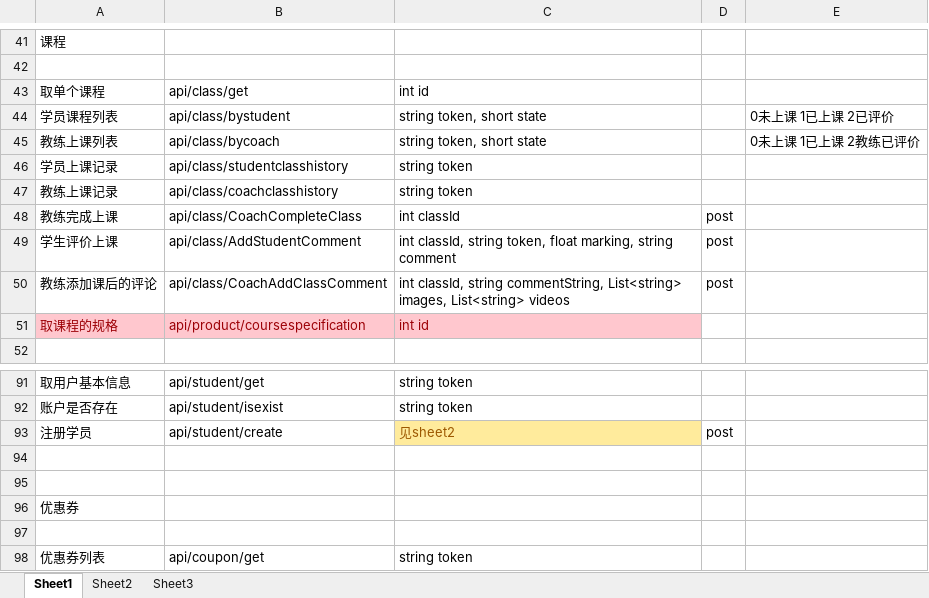
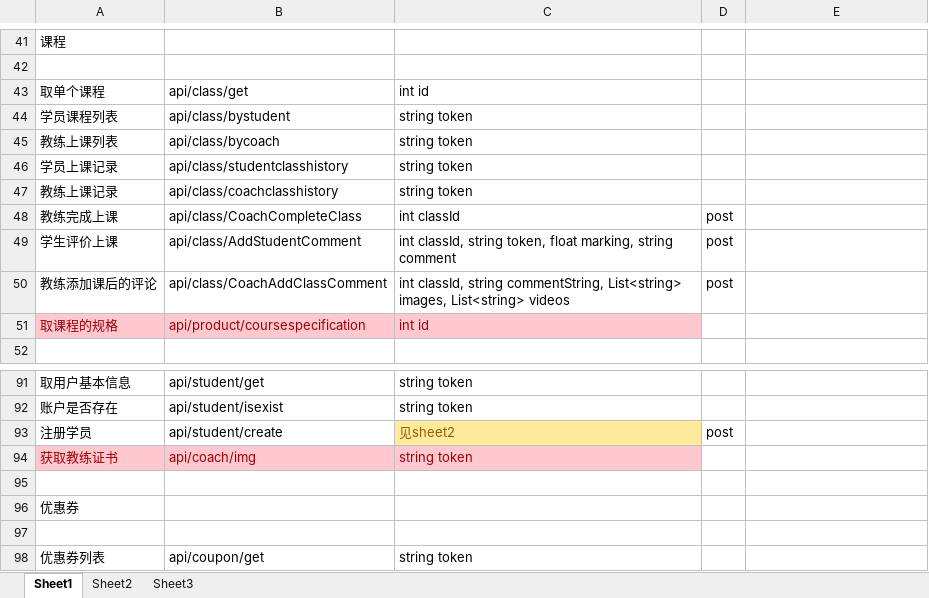
Before and after one commit to zhouweigithub/projects, an Excel workbook: net/sunny数据接口-v2.xlsx, sheet Sheet1, drawn as a sheet; only a part is shown, gaps mark what is left out; values as stored, in another font and other column widths than the file's, no borders; the diff names each change by its address in the sheet, - before the commit and + after, or states it on an @@ line.

```diff
--- a/net/sunny数据接口-v2.xlsx (sheet Sheet1)
+++ b/net/sunny数据接口-v2.xlsx (sheet Sheet1)
-C44:C45: string token, short state
+C44:C45: string token
-E44: 0未上课 1已上课 2已评价
+E44: (empty)
-E45: 0未上课 1已上课 2教练已评价
+E45: (empty)
-row 94: (empty)
+row 94: 获取教练证书 | api/coach/img | string token
-A94:C94 fill: none
+A94:C94 fill: #FFC7CE
```
Also changed, not shown: 35 other files.
